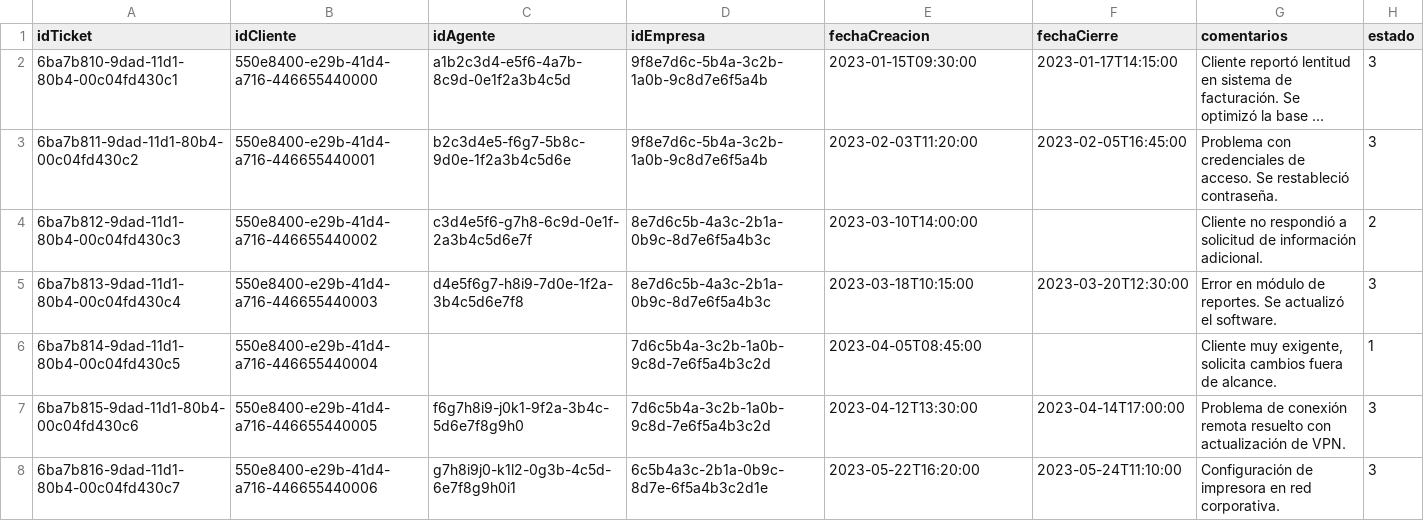
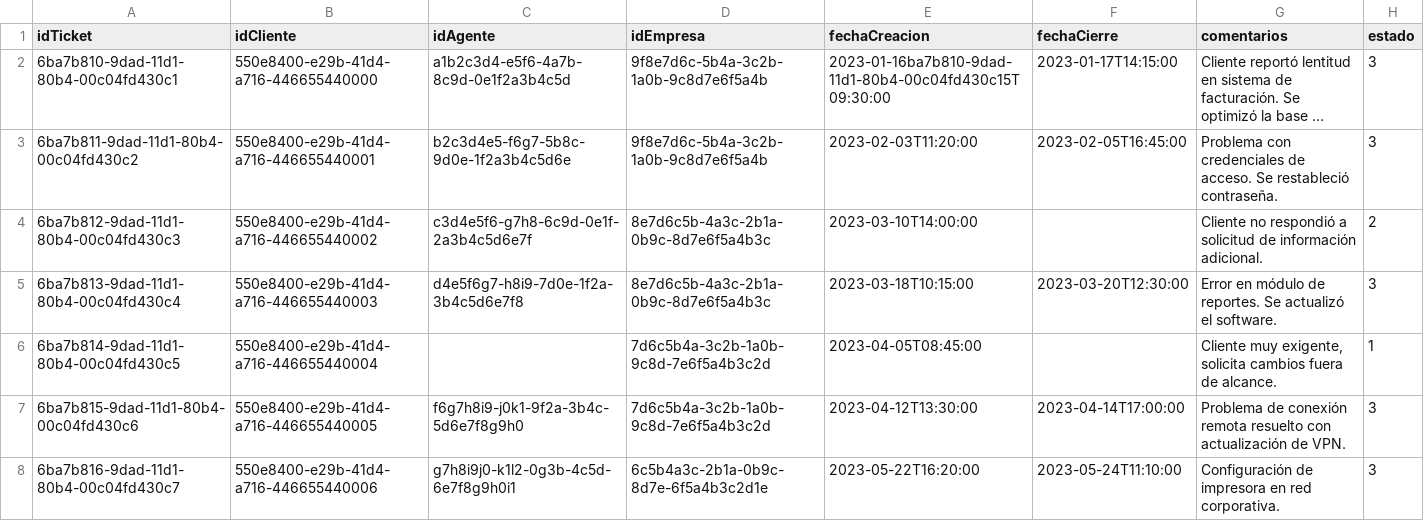
Before and after one commit to regiplgmikp/Proyecto-DB-no-SQL, a CSV file: data/mongo/tickets.csv, drawn as a sheet; only a part is shown; long unchanged cells end in …; the diff names each change by its address in the sheet, - before the commit and + after, or states it on an @@ line.

```diff
--- a/data/mongo/tickets.csv
+++ b/data/mongo/tickets.csv
-E2 (fechaCreacion): 2023-01-15T09:30:00
+E2 (fechaCreacion): 2023-01-16ba7b810-9dad-11d1-80b4-00c04fd430c15T09:30:00
```
Also changed, not shown: 2 other files.
